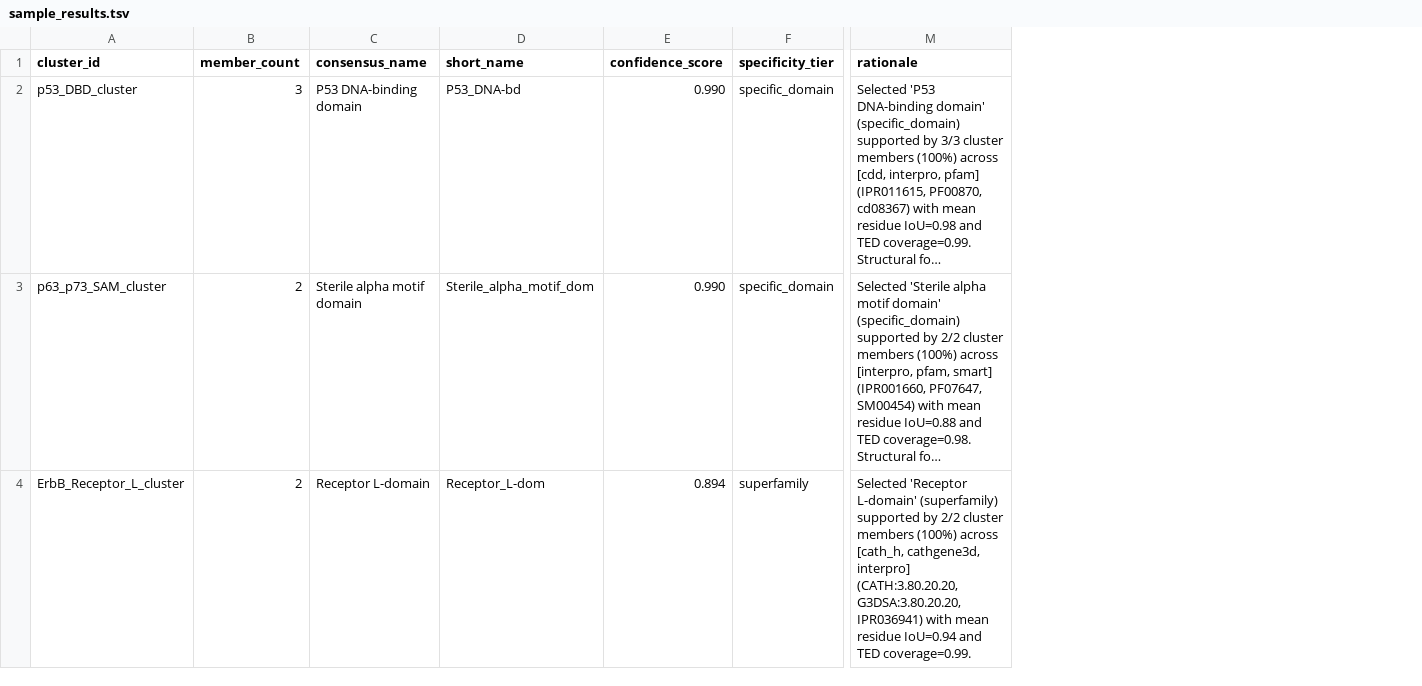
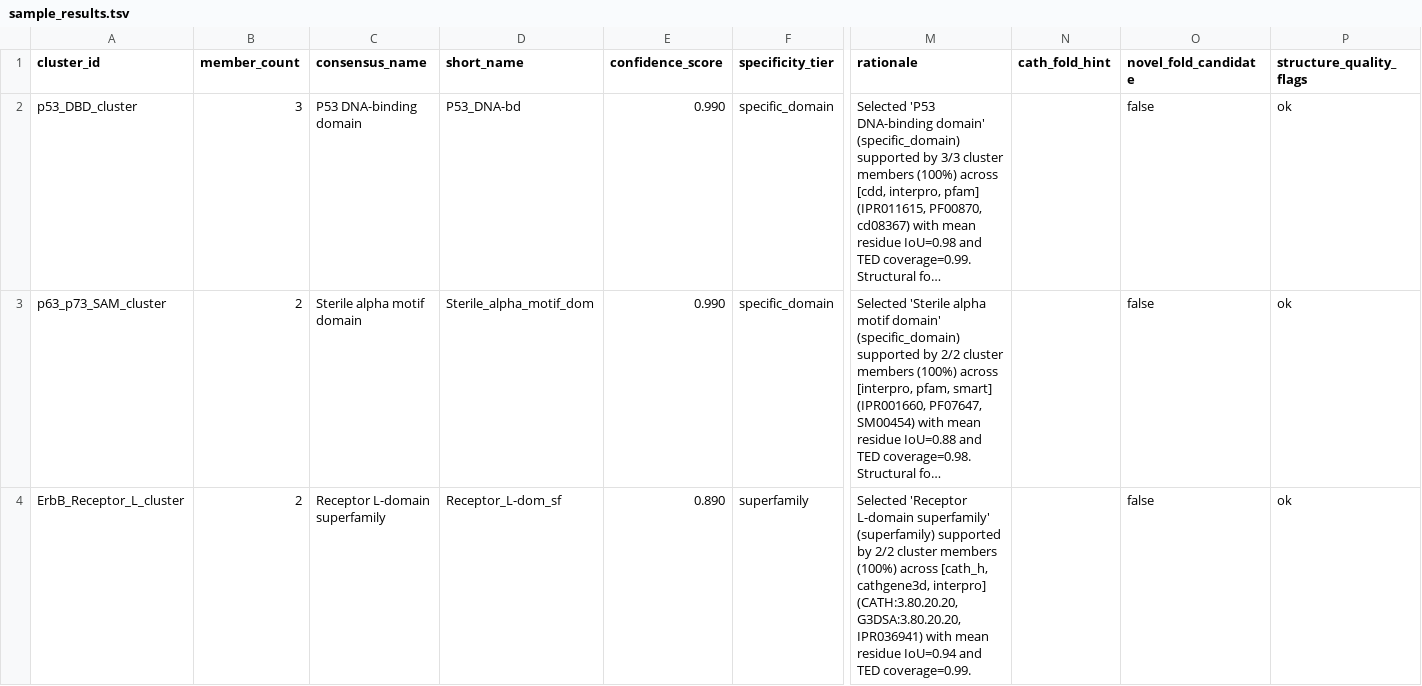
Before and after one commit to KarelBerka/TED-namer, a TSV file: examples/sample_results.tsv, drawn as a sheet; only a part is shown, gaps mark what is left out; long unchanged cells end in …; the diff names each change by its address in the sheet, - before the commit and + after, or states it on an @@ line.

Commit message:
release: v0.2.0 final JOSS polish (hygiene/capitalization fixes, compressed 100k dataset, aligned docs/CLI/API, and 23 unit/live tests)

```diff
--- a/examples/sample_results.tsv
+++ b/examples/sample_results.tsv
+column N (cath_fold_hint), empty
+column O (novel_fold_candidate), rows 2-4: all false
+column P (structure_quality_flags), rows 2-4: all ok
-C4 (consensus_name): Receptor L-domain
+C4 (consensus_name): Receptor L-domain superfamily
-D4 (short_name): Receptor_L-dom
+D4 (short_name): Receptor_L-dom_sf
-E4 (confidence_score): 0.894
+E4 (confidence_score): 0.890
-M4 (rationale): Selected 'Receptor L-domain' (superfamily) supported…
+M4 (rationale): Selected 'Receptor L-domain superfamily' (superfamily) supported…
```
Also changed, not shown: 33 other files.
